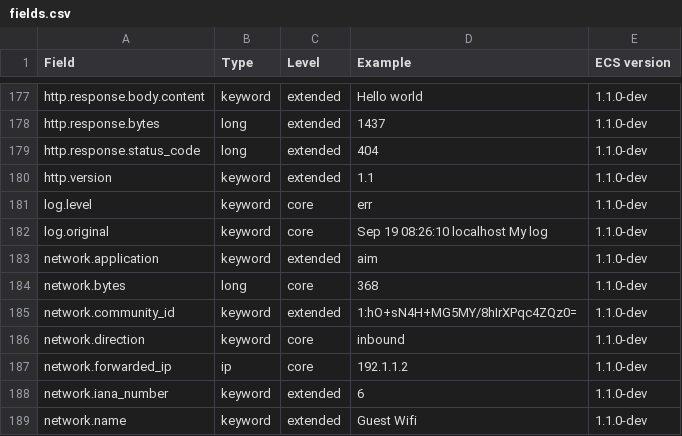
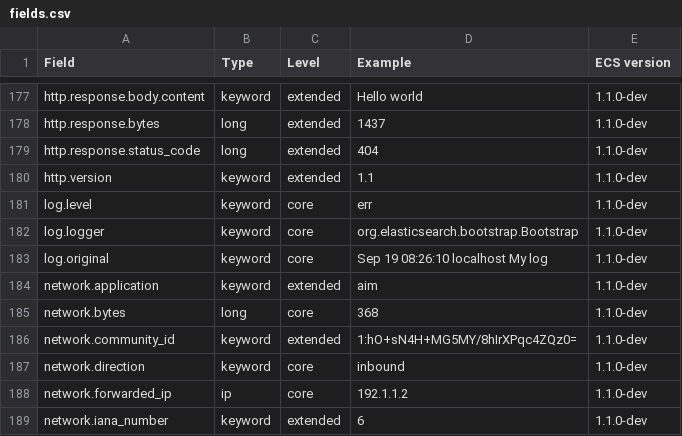
Before and after one commit to elastic/ecs, a CSV file: generated/csv/fields.csv, drawn as a sheet; only a part is shown, gaps mark what is left out; the shorter side is filled out with more unchanged rows.

Commit message:
Add log.logger

```diff
--- a/generated/csv/fields.csv
+++ b/generated/csv/fields.csv
@@ -181,2 +181,3 @@ http.version,keyword,extended,1.1,1.1.0-dev
 log.level,keyword,core,err,1.1.0-dev
+log.logger,keyword,core,org.elasticsearch.bootstrap.Bootstrap,1.1.0-dev
 log.original,keyword,core,Sep 19 08:26:10 localhost My log,1.1.0-dev
```
Also changed, not shown: 10 other files.
